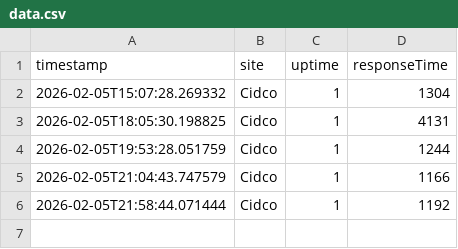
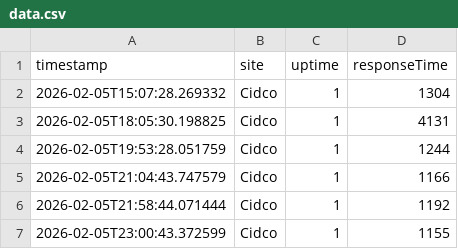
Before and after one commit to shrikant2404-cyber/Upper, a CSV file: docs/data.csv, drawn as a sheet; the diff names each change by its address in the sheet, - before the commit and + after, or states it on an @@ line.

```diff
--- a/docs/data.csv
+++ b/docs/data.csv
+row 7: 2026-02-05T23:00:43.372599 | Cidco | 1 | 1155
```
